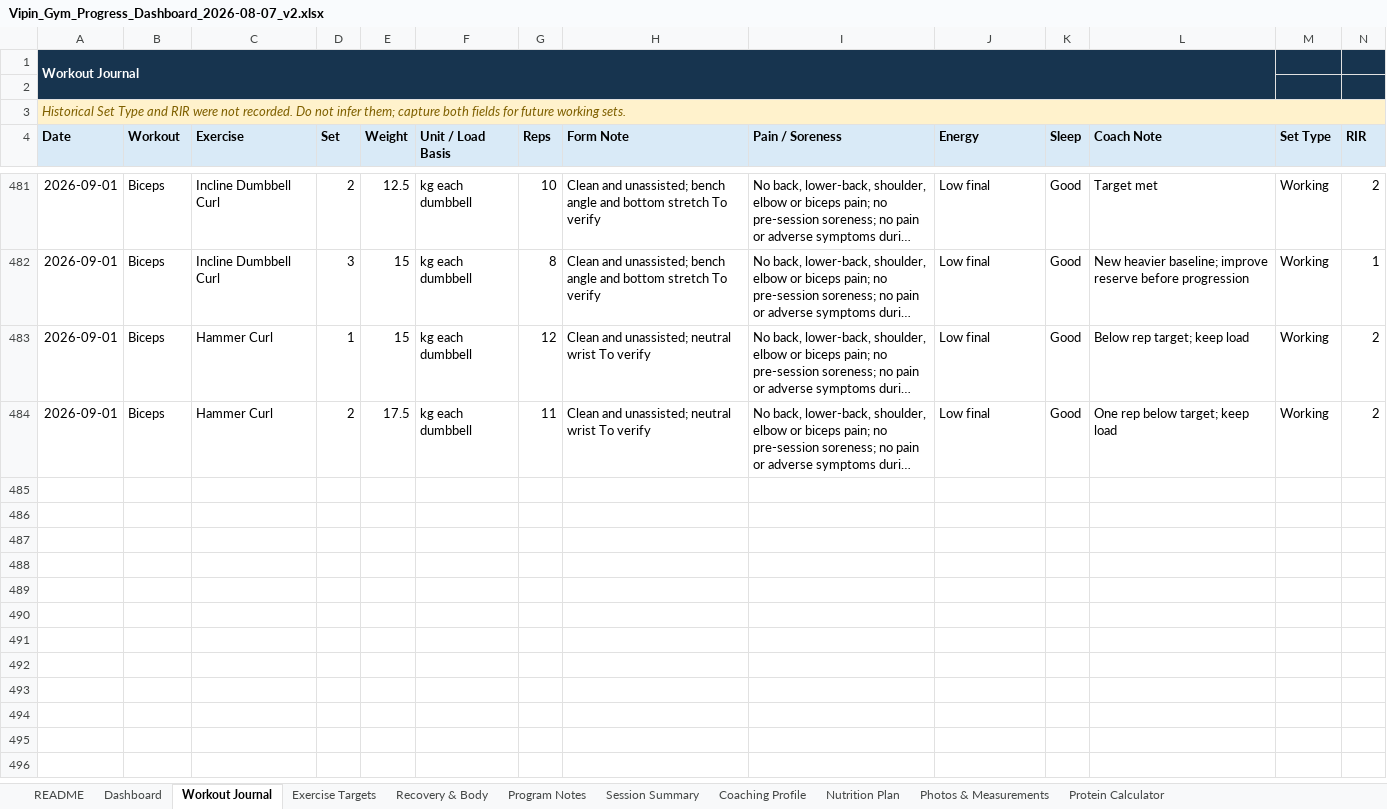
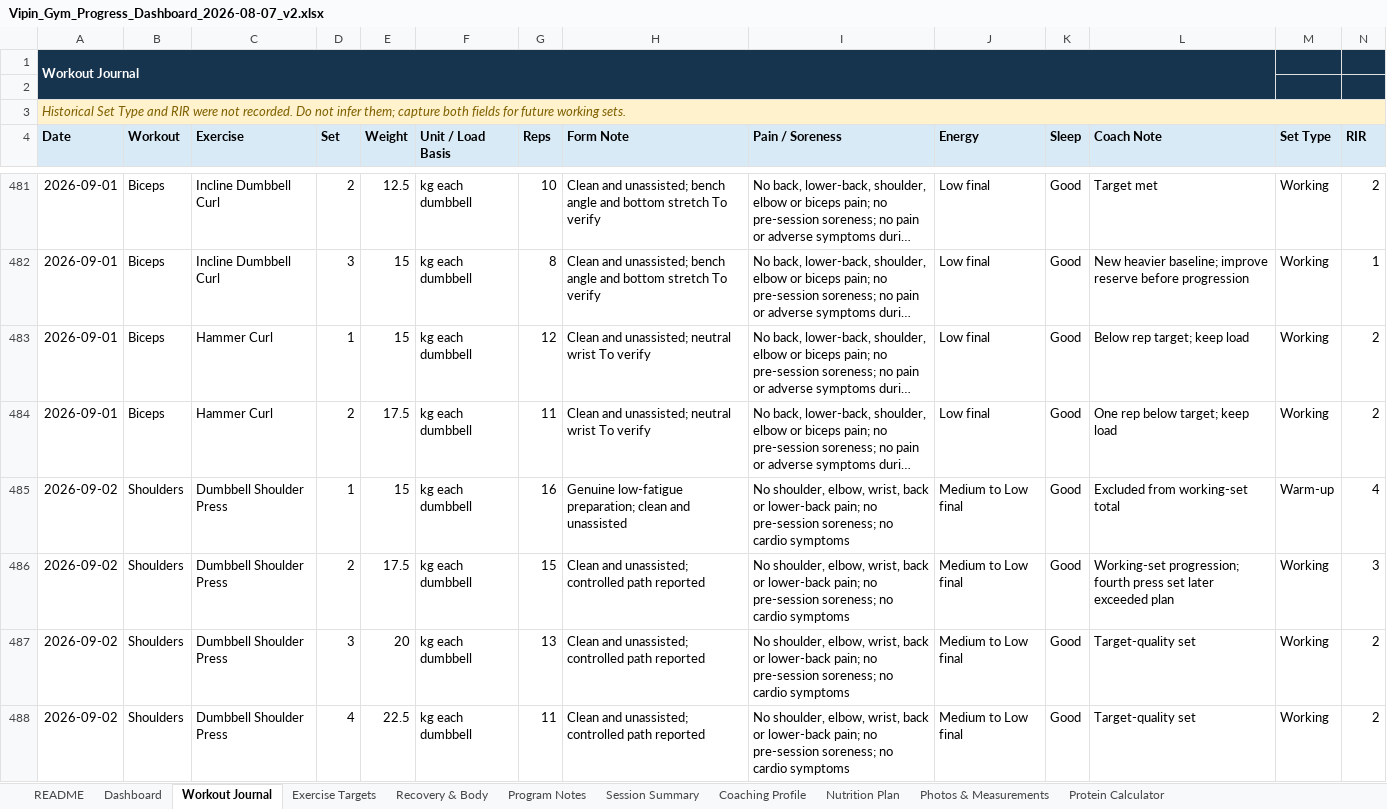
Before and after one commit to vippinn-ai/vipin-gym-dashboard, an Excel workbook: gym-dashboard/public/sources/Vipin_Gym_Progress_Dashboard_2026-08-07_v2.xlsx, sheet Workout Journal, drawn as a sheet; only a part is shown, gaps mark what is left out; long unchanged cells end in …; values as stored, in another font and other column widths than the file's, no borders; conditional formats and table styles not drawn; the diff covers the shown part only; the diff names each change by its address in the sheet, - before the commit and + after, or states it on an @@ line.

```diff
--- a/gym-dashboard/public/sources/Vipin_Gym_Progress_Dashboard_2026-08-07_v2.xlsx (sheet Workout Journal)
+++ b/gym-dashboard/public/sources/Vipin_Gym_Progress_Dashboard_2026-08-07_v2.xlsx (sheet Workout Journal)
+row 485: 2026-09-02 | Shoulders | Dumbbell Shoulder Press | 1 | 15 | kg each dumbbell | 16 | Genuine low-fatigue preparation; clean and unassisted | No shoulder, elbow, wrist, back or lower-back pain; no pre-session soreness; no cardio symptoms | Medium to Low final | Good | Excluded from working-set total | Warm-up | 4
+row 486: 2026-09-02 | Shoulders | Dumbbell Shoulder Press | 2 | 17.5 | kg each dumbbell | 15 | Clean and unassisted; controlled path reported | No shoulder, elbow, wrist, back or lower-back pain; no pre-session soreness; no cardio symptoms | Medium to Low final | Good | Working-set progression; fourth press set later exceeded plan | Working | 3
+row 487: 2026-09-02 | Shoulders | Dumbbell Shoulder Press | 3 | 20 | kg each dumbbell | 13 | Clean and unassisted; controlled path reported | No shoulder, elbow, wrist, back or lower-back pain; no pre-session soreness; no cardio symptoms | Medium to Low final | Good | Target-quality set | Working | 2
+row 488: 2026-09-02 | Shoulders | Dumbbell Shoulder Press | 4 | 22.5 | kg each dumbbell | 11 | Clean and unassisted; controlled path reported | No shoulder, elbow, wrist, back or lower-back pain; no pre-session soreness; no cardio symptoms | Medium to Low final | Good | Target-quality set | Working | 2
```
Also changed, not shown: 34 added rows elsewhere in this sheet, sheet Dashboard, sheet Exercise Targets, sheet Program Notes, sheet Session Summary, sheet Recovery & Body, sheet Coaching Profile, charts or pictures, Vipin_Gym_Progress_Dashboard_2026-08-07_v2.xlsx, 4 other files.
